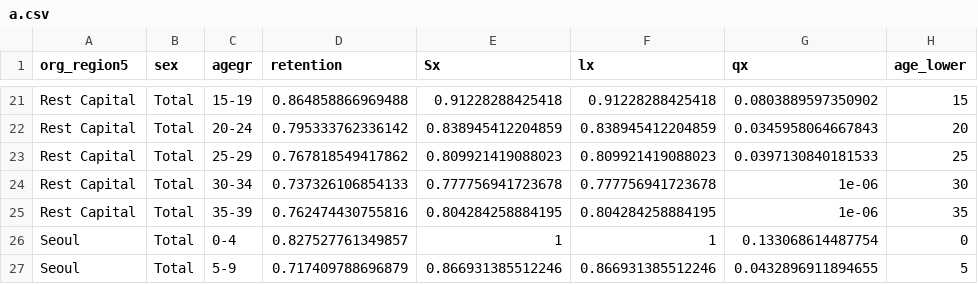
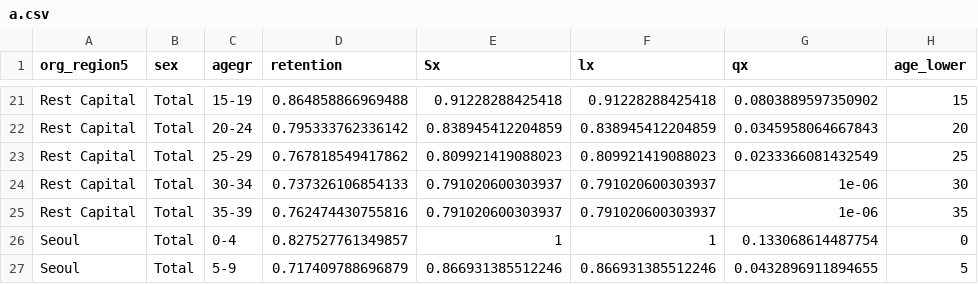
Before and after one commit to samhyunyoo/tscensus, a CSV file: data/a.csv, drawn as a sheet; only a part is shown, gaps mark what is left out.

```diff
--- a/data/a.csv
+++ b/data/a.csv
@@ -22,5 +22,5 @@
 "Rest Capital","Total","20-24",0.795333762336142,0.838945412204859,0.838945412204859,0.0345958064667843,20
-"Rest Capital","Total","25-29",0.767818549417862,0.809921419088023,0.809921419088023,0.0397130840181533,25
-"Rest Capital","Total","30-34",0.737326106854133,0.777756941723678,0.777756941723678,1e-06,30
-"Rest Capital","Total","35-39",0.762474430755816,0.804284258884195,0.804284258884195,1e-06,35
+"Rest Capital","Total","25-29",0.767818549417862,0.809921419088023,0.809921419088023,0.0233366081432549,25
+"Rest Capital","Total","30-34",0.737326106854133,0.791020600303937,0.791020600303937,1e-06,30
+"Rest Capital","Total","35-39",0.762474430755816,0.791020600303937,0.791020600303937,1e-06,35
 "Seoul","Total","0-4",0.827527761349857,1,1,0.133068614487754,0
```
Also changed, not shown: data/PNYR.csv, data/PPNR17.csv, 16 other files.
